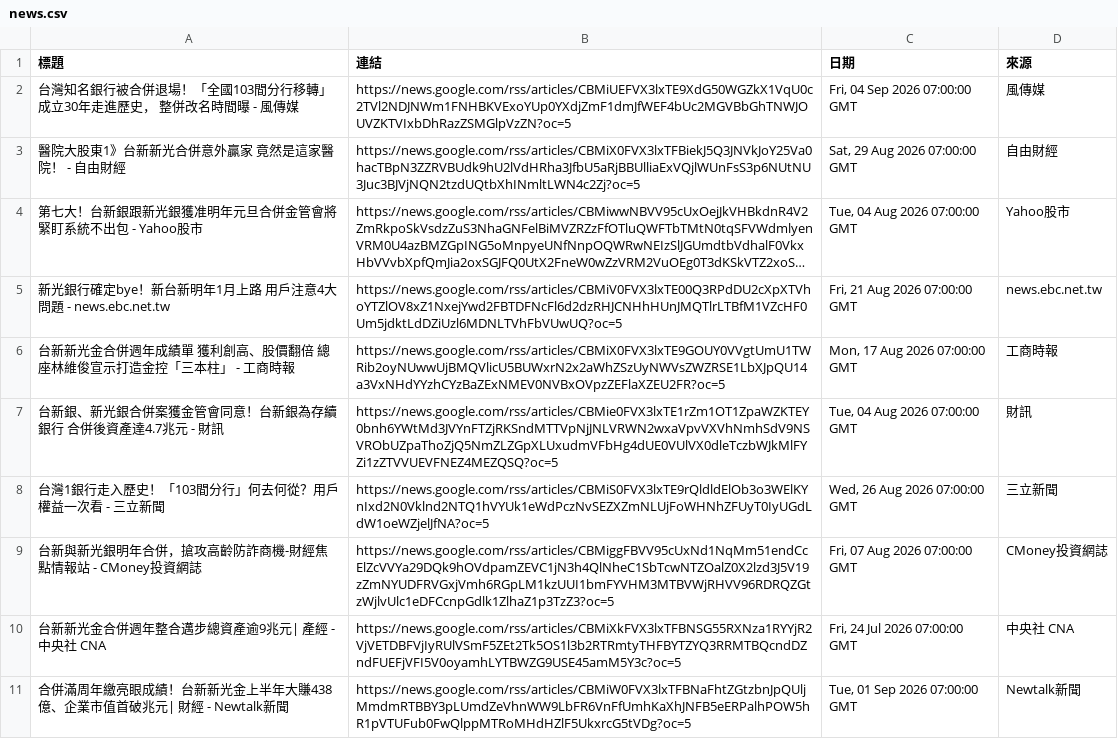
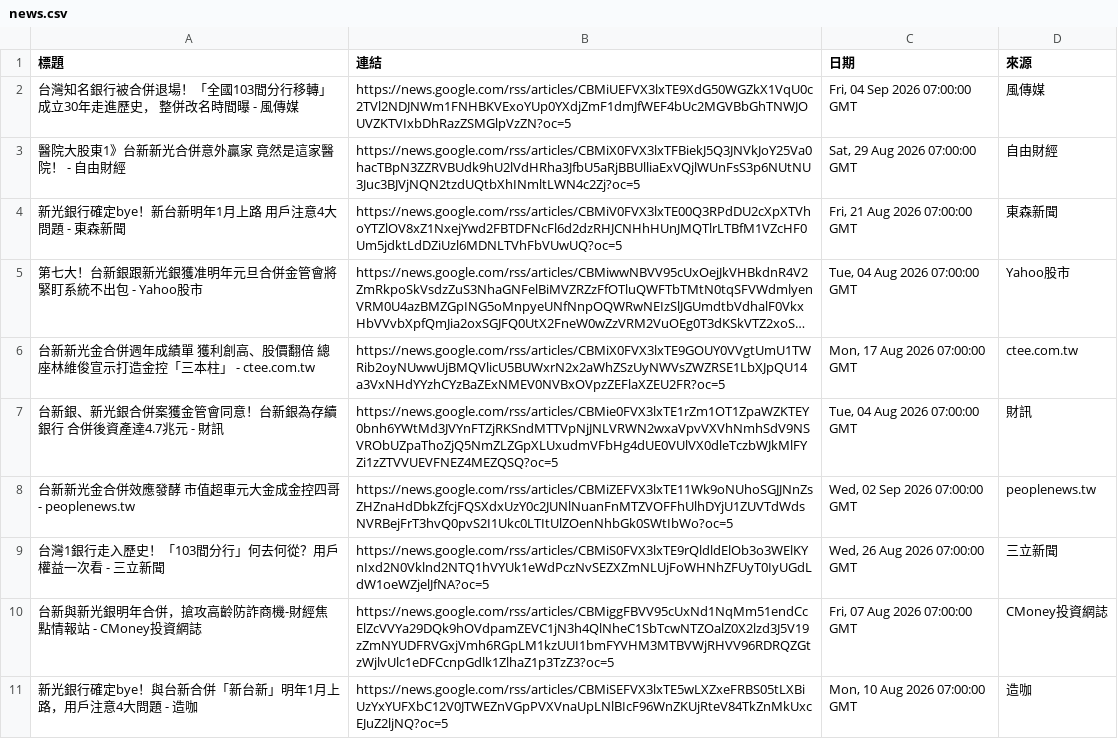
Before and after one commit to HsienLee/GeminiAPI-workflow-project, a CSV file: news.csv, drawn as a sheet; long unchanged cells end in …; removed rows and columns are numbered as before the commit, all else as after; the diff names each change by its address in the sheet, - before the commit and + after, or states it on an @@ line.

```diff
--- a/news.csv
+++ b/news.csv
+row 4: 新光銀行確定bye！新台新明年1月上路 用戶注意4大問題 - 東森新聞 | https://news.google.com/rss/articles/CBMiV0FVX3lxTE00Q3RPdDU2cXpXTVhoYTZlOV8xZ1NxejYwd2FBTDFNcFl6d2dzRHJCNHhHUnJMQTlrLTBfM1VZcHF0Um5jdktLdDZiUzl6MDNLTVhFbVUwUQ?oc=5 | Fri, 21 Aug 2026 07:00:00 GMT | 東森新聞
-row 5: 新光銀行確定bye！新台新明年1月上路 用戶注意4大問題 - news.ebc.net.tw | https://news.google.com/rss/articles/CBMiV0FVX3lxTE00Q3RPdDU2cXpXTVhoYTZlOV8xZ1NxejYwd2FBTDFNcFl6d2dzRHJCNHhHUnJMQTlrLTBfM1VZcHF0Um5jdktLdDZiUzl6MDNLTVhFbVUwUQ?oc=5 | Fri, 21 Aug 2026 07:00:00 GMT | news.ebc.net.tw
-A6 (標題): …柱」 - 工商時報
+A6 (標題): …柱」 - ctee.com.tw
-D6 (來源): 工商時報
+D6 (來源): ctee.com.tw
+row 8: 台新新光金合併效應發酵 市值超車元大金成金控四哥 - peoplenews.tw | https://news.google.com/rss/articles/CBMiZEFVX3lxTE11Wk9oNUhoSGJJNnZsZHZnaHdDbkZfcjFQSXdxUzY0c2JUNlNuanFnMTZVOFFhUlhDYjU1ZUVTdWdsNVRBejFrT3hvQ0pvS2I1Ukc0LTItUlZOenNhbGk0SWtIbWo?oc=5 | Wed, 02 Sep 2026 07:00:00 GMT | peoplenews.tw
-row 10: 台新新光金合併週年整合邁步總資產逾9兆元| 產經 - 中央社 CNA | https://news.google.com/rss/articles/CBMiXkFVX3lxTFBNSG55RXNza1RYYjR2VjVETDBFVjIyRUlVSmF5ZEt2Tk5OS1l3b2RTRmtyTHFBYTZYQ3RRMTBQcndDZndFUEFjVFI5V0oyamhLYTBWZG9USE45amM5Y3c?oc=5 | Fri, 24 Jul 2026 07:00:00 GMT | 中央社 CNA
-row 11: 合併滿周年繳亮眼成績！台新新光金上半年大賺438億、企業市值首破兆元| 財經 - Newtalk新聞 | https://news.google.com/rss/articles/CBMiW0FVX3lxTFBNaFhtZGtzbnJpQUljMmdmRTBBY3pLUmdZeVhnWW9LbFR6VnFfUmhKaXhJNFB5eERPalhPOW5hR1pVTUFub0FwQlppMTRoMHdHZlF5UkxrcG5tVDg?oc=5 | Tue, 01 Sep 2026 07:00:00 GMT | Newtalk新聞
+row 11: 新光銀行確定bye！與台新合併「新台新」明年1月上路，用戶注意4大問題 - 造咖 | https://news.google.com/rss/articles/CBMiSEFVX3lxTE5wLXZxeFRBS05tLXBiUzYxYUFXbC12V0JTWEZnVGpPVXVnaUpLNlBIcF96WnZKUjRteV84TkZnMkUxcEJuZ2ljNQ?oc=5 | Mon, 10 Aug 2026 07:00:00 GMT | 造咖
```
Also changed, not shown: 2 other files.
